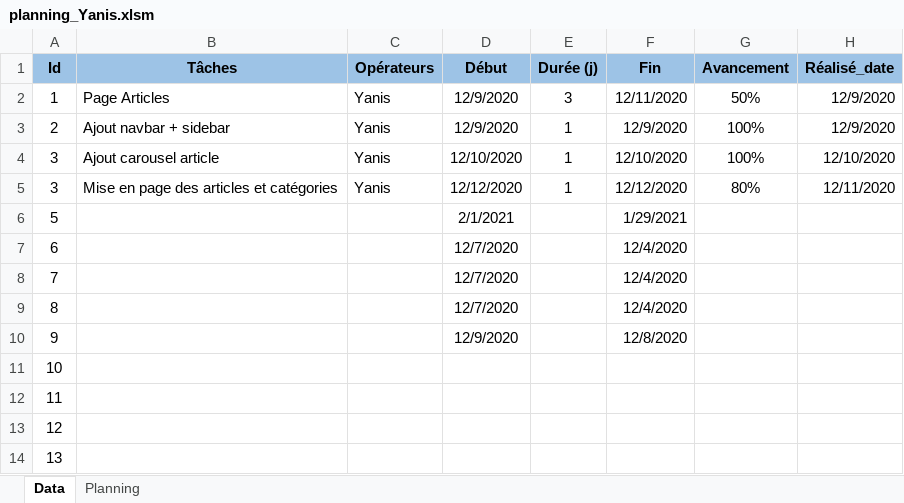
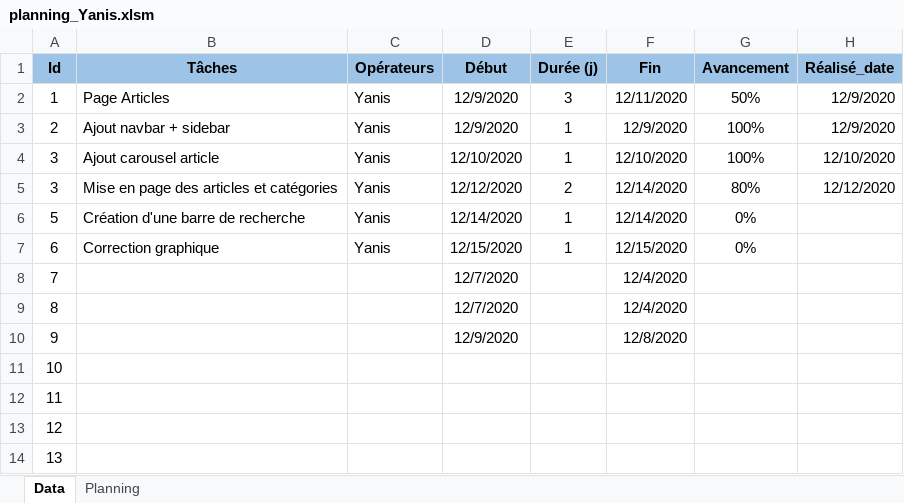
Before and after one commit to alan-vle/eco-service, an Excel workbook: Ressources/planning_Yanis.xlsm, sheet Data, drawn as a sheet; only a part is shown; values as stored, in another font and other column widths than the file's, no borders; the diff names each change by its address in the sheet, - before the commit and + after, or states it on an @@ line.

Commit message:
Planning Yanis

```diff
--- a/Ressources/planning_Yanis.xlsm (sheet Data)
+++ b/Ressources/planning_Yanis.xlsm (sheet Data)
-E5 (Durée (j)): 1
+E5 (Durée (j)): 2
-F5 (Fin): 12/12/2020
+F5 (Fin): 12/14/2020
-H5 (Réalisé_date): 12/11/2020
+H5 (Réalisé_date): 12/12/2020
-B6 (Tâches): (empty)
+B6 (Tâches): Création d'une barre de recherche
-C6:C7 (Opérateurs): (empty)
+C6:C7 (Opérateurs): Yanis
-D6 (Début): 2/1/2021
+D6 (Début): 12/14/2020
-E6:E7 (Durée (j)): (empty)
+E6:E7 (Durée (j)): 1
-F6 (Fin): 1/29/2021
+F6 (Fin): 12/14/2020
-G6:G7 (Avancement): (empty)
+G6:G7 (Avancement): 0%
-B7 (Tâches): (empty)
+B7 (Tâches): Correction graphique
-D7 (Début): 12/7/2020
+D7 (Début): 12/15/2020
-F7 (Fin): 12/4/2020
+F7 (Fin): 12/15/2020
```
Also changed, not shown: charts or pictures.
